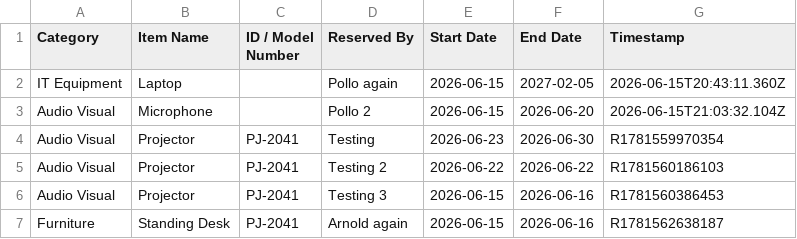
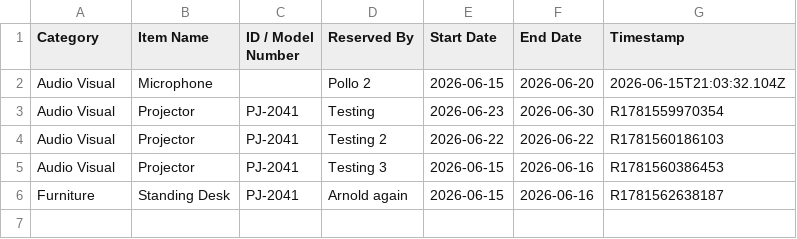
Before and after one commit to pollats/inventory_tracker, a CSV file: data/reservations.csv, drawn as a sheet; the diff names each change by its address in the sheet, - before the commit and + after, or states it on an @@ line.

Commit message:
Update reservations.csv — 2026-06-15T22:32:52.550Z

```diff
--- a/data/reservations.csv
+++ b/data/reservations.csv
-row 2: IT Equipment | Laptop |  | Pollo again | 2026-06-15 | 2027-02-05 | 2026-06-15T20:43:11.360Z
```
